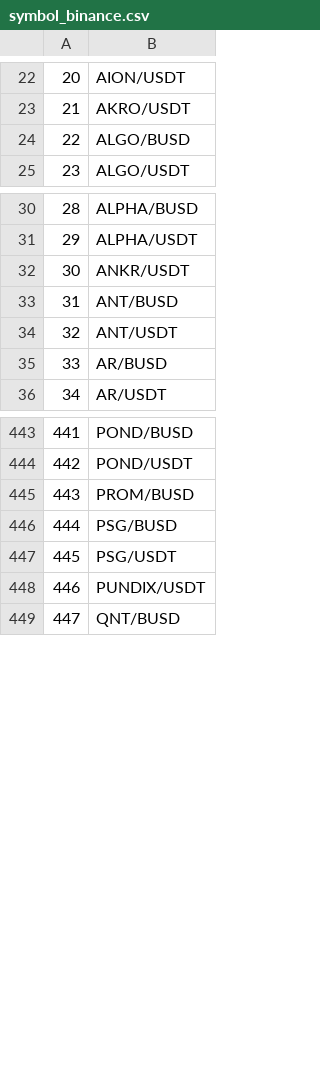
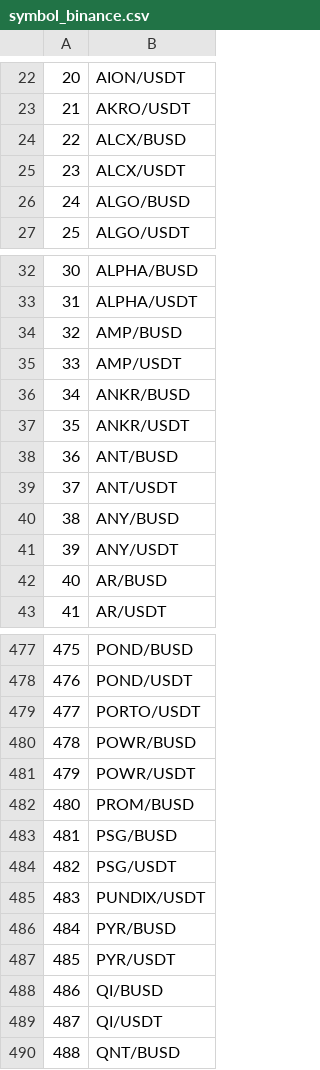
Before and after one commit to wkemmachat/python_trading_101, a CSV file: symbol_binance.csv, drawn as a sheet; only a part is shown, gaps mark what is left out; addresses are those after the commit; the diff covers the shown part only; the diff names each change by its address in the sheet, - before the commit and + after, or states it on an @@ line.

```diff
--- a/symbol_binance.csv
+++ b/symbol_binance.csv
+row 24: 22 | ALCX/BUSD
+row 25: 23 | ALCX/USDT
@@ column A renumbered from row 26 down @@
+row 34: 32 | AMP/BUSD
+row 35: 33 | AMP/USDT
+row 36: 34 | ANKR/BUSD
+row 40: 38 | ANY/BUSD
+row 41: 39 | ANY/USDT
+row 479: 477 | PORTO/USDT
+row 480: 478 | POWR/BUSD
+row 481: 479 | POWR/USDT
+row 486: 484 | PYR/BUSD
+row 487: 485 | PYR/USDT
+row 488: 486 | QI/BUSD
+row 489: 487 | QI/USDT
```
Also changed, not shown: 38 added rows elsewhere in this file, symbol_ftx.csv, symbol_gateio.csv, 19 other files.
